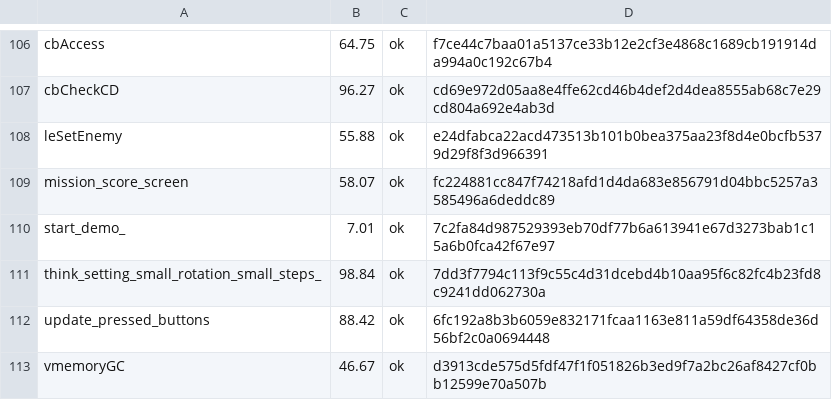
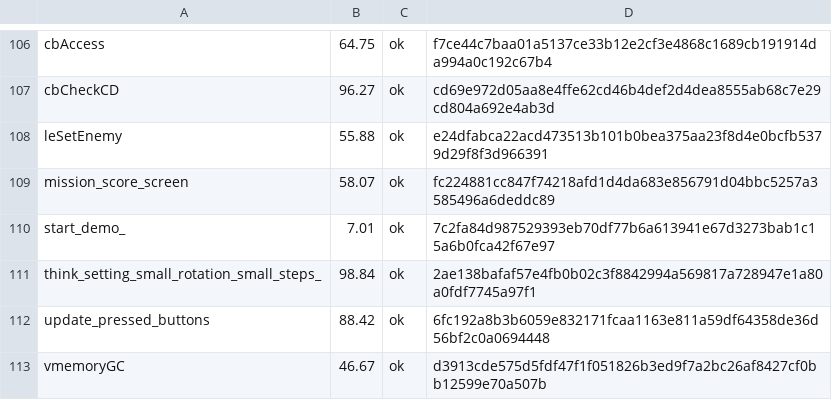
Before and after one commit to Fuuzetsu/tenchu-decomp, a TSV file: config/fuzzy.main.exe.tsv, drawn as a sheet; only a part is shown, gaps mark what is left out.

```diff
--- a/config/fuzzy.main.exe.tsv
+++ b/config/fuzzy.main.exe.tsv
@@ -110,3 +110,3 @@ mission_score_screen	58.07	ok	fc224881cc847f74218afd1d4da683e856791d04bbc5257a35
 start_demo_	7.01	ok	7c2fa84d987529393eb70df77b6a613941e67d3273bab1c15a6b0fca42f67e97
-think_setting_small_rotation_small_steps_	98.84	ok	7dd3f7794c113f9c55c4d31dcebd4b10aa95f6c82fc4b23fd8c9241dd062730a
+think_setting_small_rotation_small_steps_	98.84	ok	2ae138bafaf57e4fb0b02c3f8842994a569817a728947e1a80a0fdf7745a97f1
 update_pressed_buttons	88.42	ok	6fc192a8b3b6059e832171fcaa1163e811a59df64358de36d56bf2c0a0694448
```
Also changed, not shown: 1 other file.
